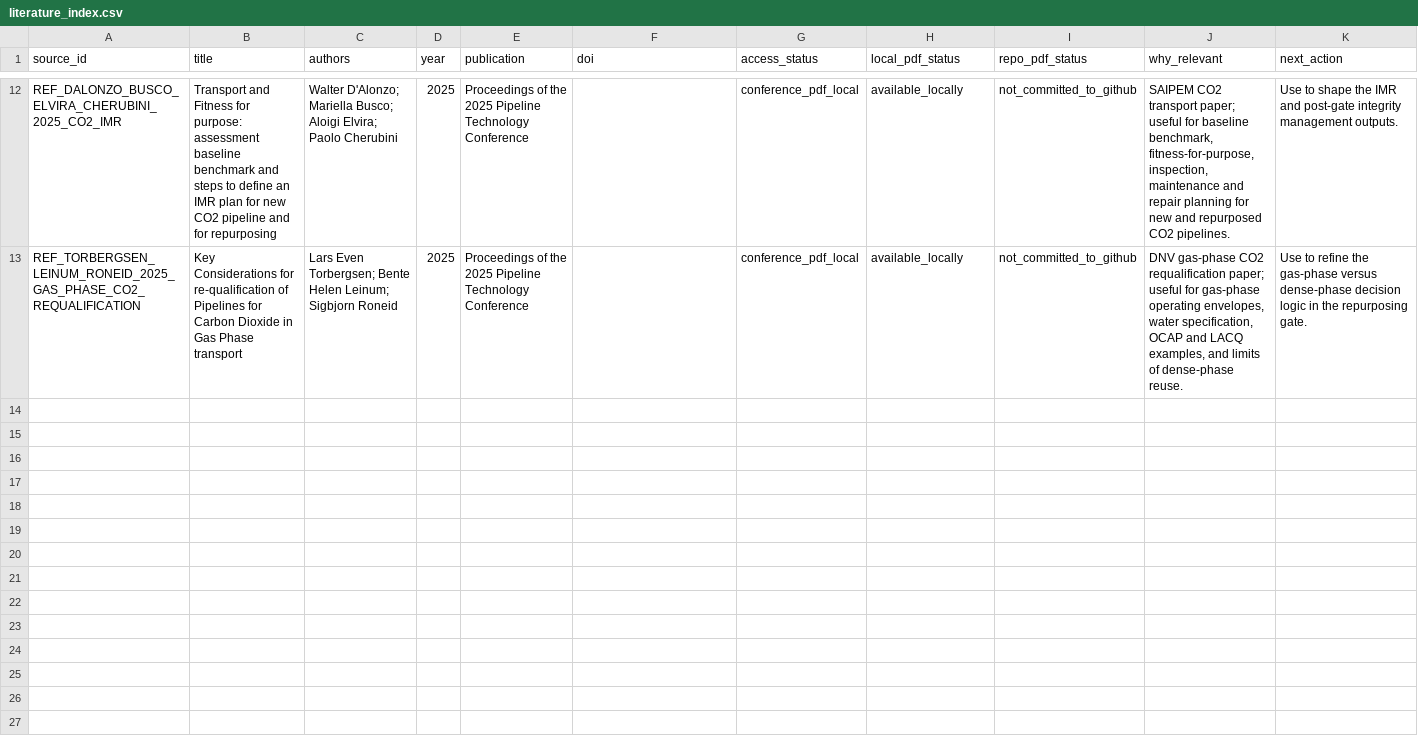
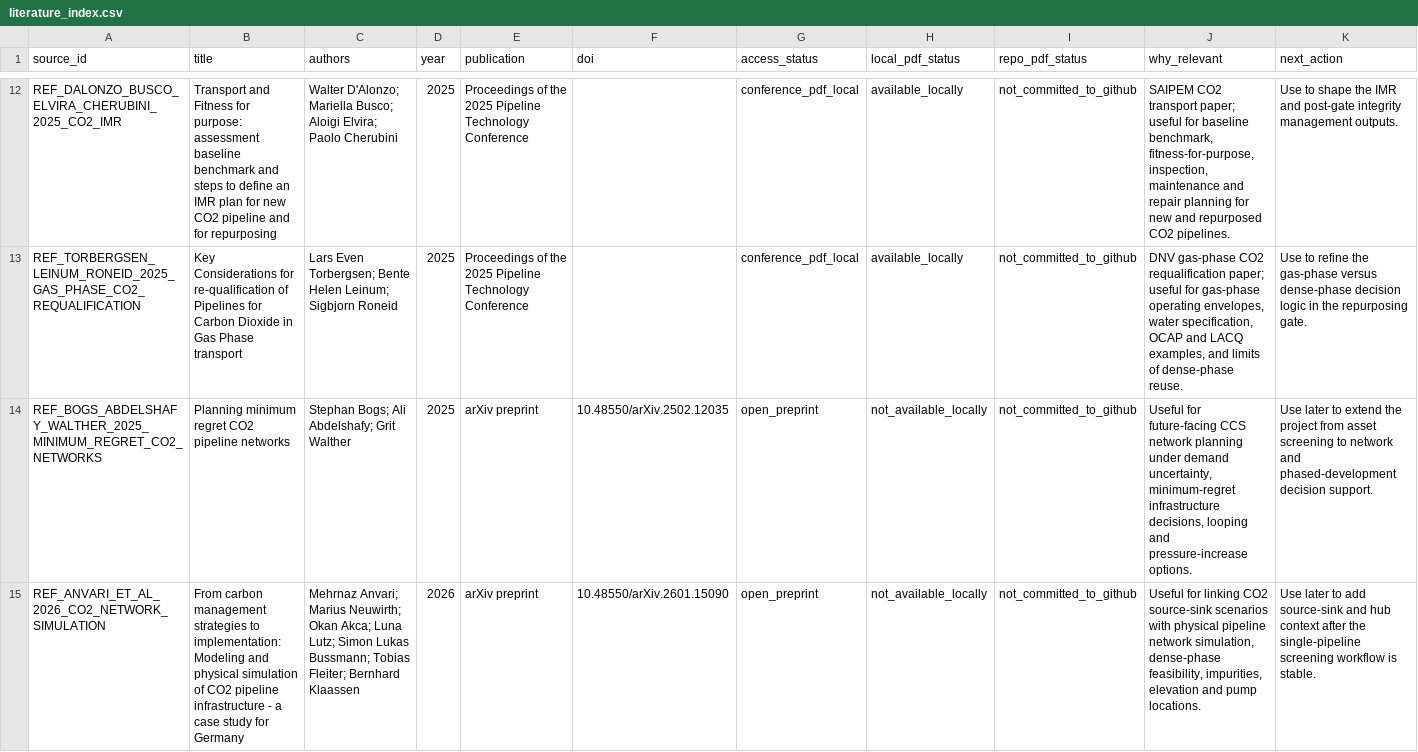
Before and after one commit to amirjahanbakhsh/Repurposing-Pipelines, a CSV file: references/literature_index.csv, drawn as a sheet; only a part is shown, gaps mark what is left out; the diff covers the shown part only; the diff names each change by its address in the sheet, - before the commit and + after, or states it on an @@ line.

```diff
--- a/references/literature_index.csv
+++ b/references/literature_index.csv
+row 14: REF_BOGS_ABDELSHAFY_WALTHER_2025_MINIMUM_REGRET_CO2_NETWORKS | Planning minimum regret CO2 pipeline networks | Stephan Bogs; Ali Abdelshafy; Grit Walther | 2025 | arXiv preprint | 10.48550/arXiv.2502.12035 | open_preprint | not_available_locally | not_committed_to_github | Useful for future-facing CCS network planning under demand uncertainty, minimum-regret infrastructure decisions, looping and pressure-increase options. | Use later to extend the project from asset screening to network and phased-development decision support.
+row 15: REF_ANVARI_ET_AL_2026_CO2_NETWORK_SIMULATION | From carbon management strategies to implementation: Modeling and physical simulation of CO2 pipeline infrastructure - a case study for Germany | Mehrnaz Anvari; Marius Neuwirth; Okan Akca; Luna Lutz; Simon Lukas Bussmann; Tobias Fleiter; Bernhard Klaassen | 2026 | arXiv preprint | 10.48550/arXiv.2601.15090 | open_preprint | not_available_locally | not_committed_to_github | Useful for linking CO2 source-sink scenarios with physical pipeline network simulation, dense-phase feasibility, impurities, elevation and pump locations. | Use later to add source-sink and hub context after the single-pipeline screening workflow is stable.
```
Also changed, not shown: 1 added row elsewhere in this file, 6 other files.
